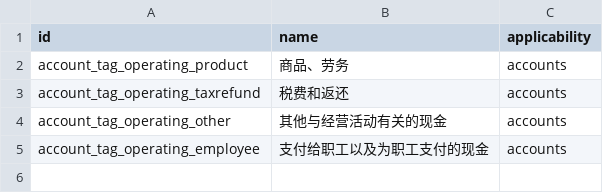
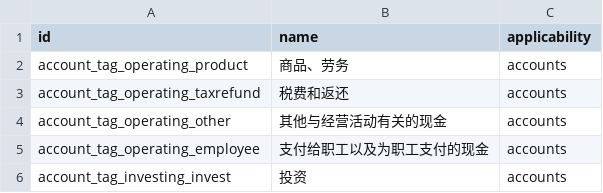
Before and after one commit to chr00tt/cn_odoo, a CSV file: cn_account/data/account.account.tag.csv, drawn as a sheet.

```diff
--- a/cn_account/data/account.account.tag.csv
+++ b/cn_account/data/account.account.tag.csv
@@ -5 +5,2 @@
 "account_tag_operating_employee","支付给职工以及为职工支付的现金","accounts"
+"account_tag_investing_invest","投资","accounts"
```
Also changed, not shown: cn_account/data/account.account.template.csv, 1 other file.
